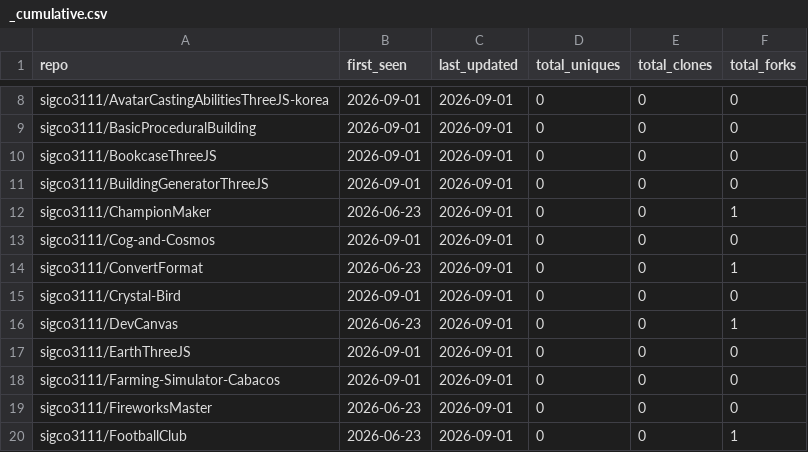
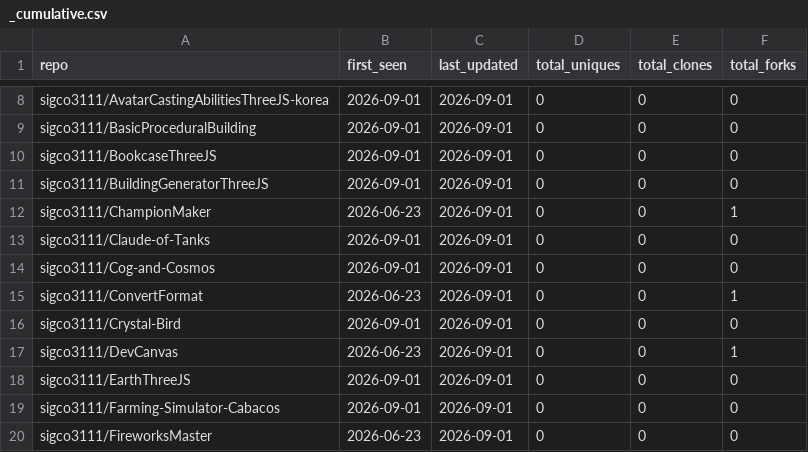
Before and after one commit to sigco3111/Repolis, a CSV file: data/logs/_cumulative.csv, drawn as a sheet; only a part is shown, gaps mark what is left out; the shorter side is filled out with more unchanged rows; the diff names each change by its address in the sheet, - before the commit and + after, or states it on an @@ line.

```diff
--- a/data/logs/_cumulative.csv
+++ b/data/logs/_cumulative.csv
+row 13: sigco3111/Claude-of-Tanks | 2026-09-01 | 2026-09-01 | 0 | 0 | 0
```
